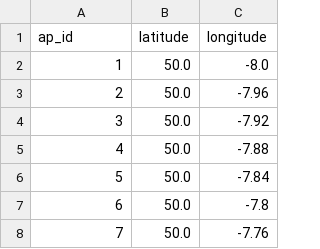
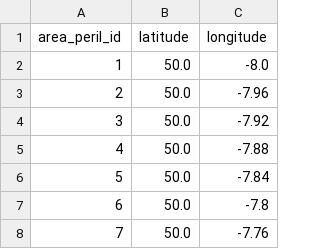
Before and after one commit to OasisLMF/OasisModels, a CSV file: UKWind/keys_data/areaperil_dict.csv, drawn as a sheet; only a part is shown.

```diff
--- a/UKWind/keys_data/areaperil_dict.csv
+++ b/UKWind/keys_data/areaperil_dict.csv
@@ -1,2 +1,2 @@
-ap_id,latitude,longitude
+area_peril_id,latitude,longitude
 1,50.0,-8.0
```
Also changed, not shown: 14 other files.
